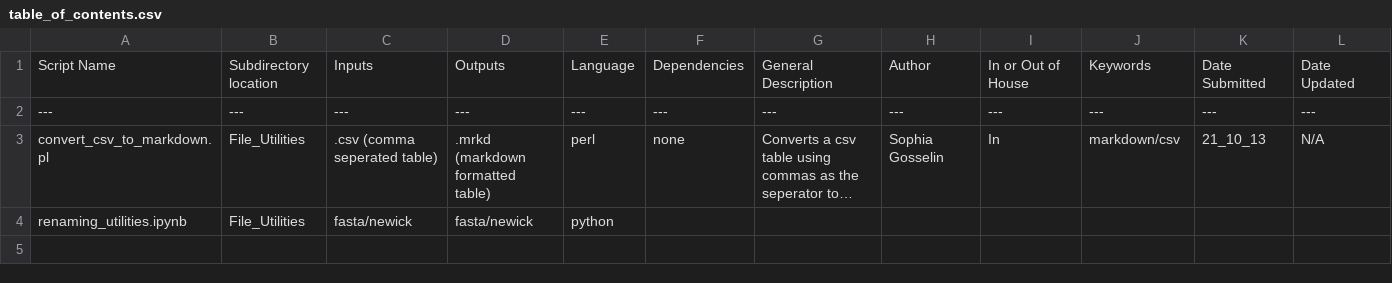
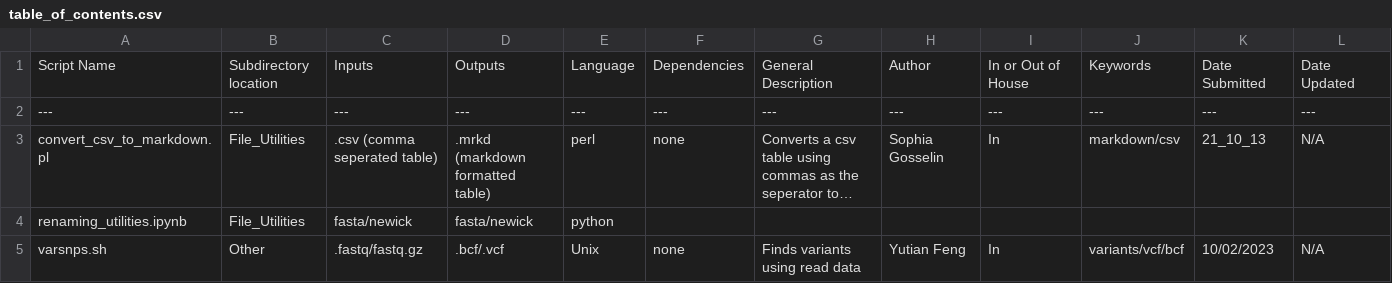
Before and after one commit to Gogarten-Lab/Script_Database, a CSV file: table_of_contents.csv, drawn as a sheet; long unchanged cells end in …; the diff names each change by its address in the sheet, - before the commit and + after, or states it on an @@ line.

Commit message:
Update table_of_contents.csv

```diff
--- a/table_of_contents.csv
+++ b/table_of_contents.csv
+row 5: varsnps.sh | Other | .fastq/fastq.gz | .bcf/.vcf | Unix | none | Finds variants using read data | Yutian Feng | In | variants/vcf/bcf | 10/02/2023 | N/A
```
